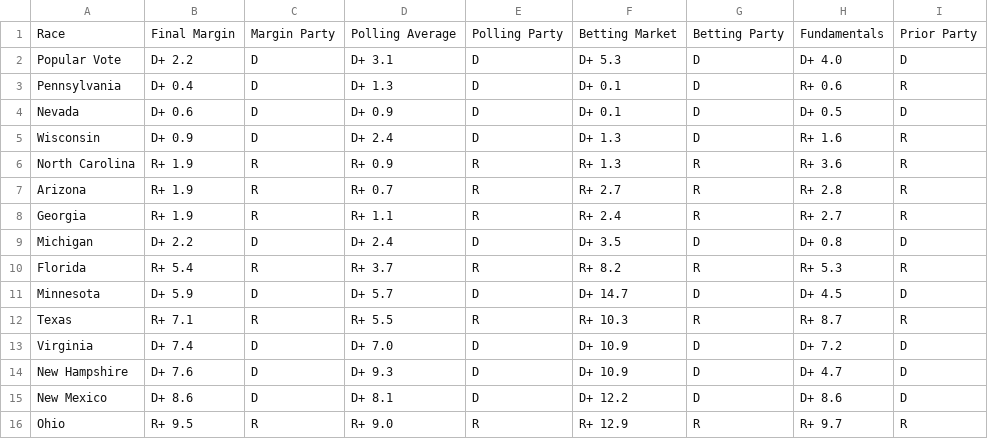
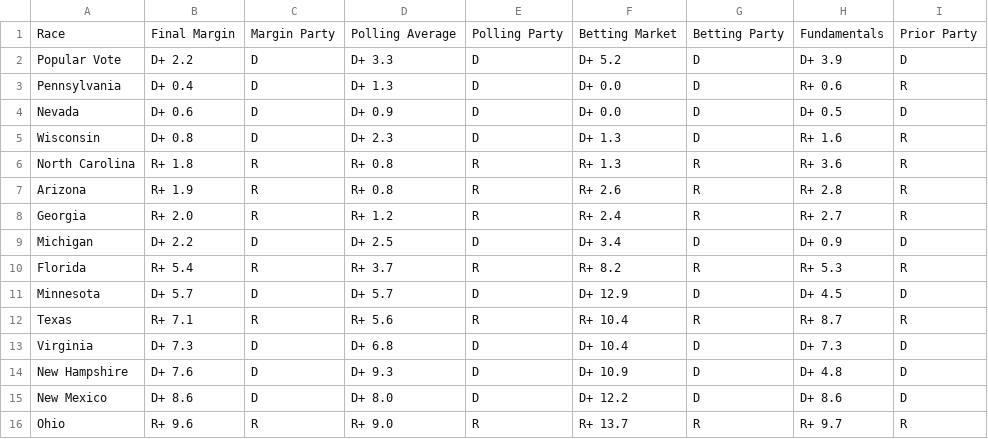
Before and after one commit to TheBreakdownPoint/Election-Prediction-2024, a CSV file: tabledata.csv, drawn as a sheet.

```diff
--- a/tabledata.csv
+++ b/tabledata.csv
@@ -1,16 +1,16 @@
 Race,Final Margin,Margin Party,Polling Average,Polling Party,Betting Market,Betting Party,Fundamentals,Prior Party
-Popular Vote,D+ 2.2,D,D+ 3.1,D,D+ 5.3,D,D+ 4.0,D
-Pennsylvania,D+ 0.4,D,D+ 1.3,D,D+ 0.1,D,R+ 0.6,R
-Nevada,D+ 0.6,D,D+ 0.9,D,D+ 0.1,D,D+ 0.5,D
-Wisconsin,D+ 0.9,D,D+ 2.4,D,D+ 1.3,D,R+ 1.6,R
-North Carolina,R+ 1.9,R,R+ 0.9,R,R+ 1.3,R,R+ 3.6,R
-Arizona,R+ 1.9,R,R+ 0.7,R,R+ 2.7,R,R+ 2.8,R
-Georgia,R+ 1.9,R,R+ 1.1,R,R+ 2.4,R,R+ 2.7,R
-Michigan,D+ 2.2,D,D+ 2.4,D,D+ 3.5,D,D+ 0.8,D
+Popular Vote,D+ 2.2,D,D+ 3.3,D,D+ 5.2,D,D+ 3.9,D
+Pennsylvania,D+ 0.4,D,D+ 1.3,D,D+ 0.0,D,R+ 0.6,R
+Nevada,D+ 0.6,D,D+ 0.9,D,D+ 0.0,D,D+ 0.5,D
+Wisconsin,D+ 0.8,D,D+ 2.3,D,D+ 1.3,D,R+ 1.6,R
+North Carolina,R+ 1.8,R,R+ 0.8,R,R+ 1.3,R,R+ 3.6,R
+Arizona,R+ 1.9,R,R+ 0.8,R,R+ 2.6,R,R+ 2.8,R
+Georgia,R+ 2.0,R,R+ 1.2,R,R+ 2.4,R,R+ 2.7,R
+Michigan,D+ 2.2,D,D+ 2.5,D,D+ 3.4,D,D+ 0.9,D
 Florida,R+ 5.4,R,R+ 3.7,R,R+ 8.2,R,R+ 5.3,R
-Minnesota,D+ 5.9,D,D+ 5.7,D,D+ 14.7,D,D+ 4.5,D
-Texas,R+ 7.1,R,R+ 5.5,R,R+ 10.3,R,R+ 8.7,R
-Virginia,D+ 7.4,D,D+ 7.0,D,D+ 10.9,D,D+ 7.2,D
-New Hampshire,D+ 7.6,D,D+ 9.3,D,D+ 10.9,D,D+ 4.7,D
-New Mexico,D+ 8.6,D,D+ 8.1,D,D+ 12.2,D,D+ 8.6,D
-Ohio,R+ 9.5,R,R+ 9.0,R,R+ 12.9,R,R+ 9.7,R
+Minnesota,D+ 5.7,D,D+ 5.7,D,D+ 12.9,D,D+ 4.5,D
+Texas,R+ 7.1,R,R+ 5.6,R,R+ 10.4,R,R+ 8.7,R
+Virginia,D+ 7.3,D,D+ 6.8,D,D+ 10.4,D,D+ 7.3,D
+New Hampshire,D+ 7.6,D,D+ 9.3,D,D+ 10.9,D,D+ 4.8,D
+New Mexico,D+ 8.6,D,D+ 8.0,D,D+ 12.2,D,D+ 8.6,D
+Ohio,R+ 9.6,R,R+ 9.0,R,R+ 13.7,R,R+ 9.7,R
```
Also changed, not shown: electoralmap.csv, outcomes.csv, 3 other files.
